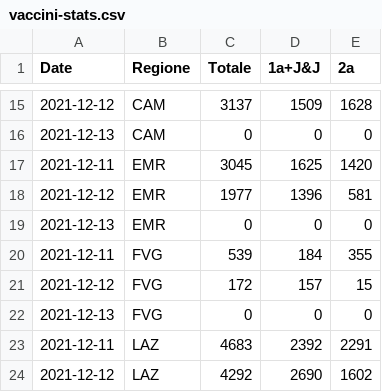
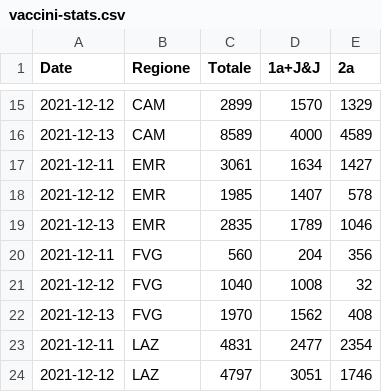
Before and after one commit to tomvitale/covid19-stats, a CSV file: vaccini-stats.csv, drawn as a sheet; only a part is shown, gaps mark what is left out; the diff covers the shown part only.

```diff
--- a/vaccini-stats.csv
+++ b/vaccini-stats.csv
@@ -15,10 +15,10 @@ Date,Regione,Totale,1a+J&J,2a
-2021-12-12,CAM,3137,1509,1628
-2021-12-13,CAM,0,0,0
-2021-12-11,EMR,3045,1625,1420
-2021-12-12,EMR,1977,1396,581
-2021-12-13,EMR,0,0,0
-2021-12-11,FVG,539,184,355
-2021-12-12,FVG,172,157,15
-2021-12-13,FVG,0,0,0
-2021-12-11,LAZ,4683,2392,2291
-2021-12-12,LAZ,4292,2690,1602
+2021-12-12,CAM,2899,1570,1329
+2021-12-13,CAM,8589,4000,4589
+2021-12-11,EMR,3061,1634,1427
+2021-12-12,EMR,1985,1407,578
+2021-12-13,EMR,2835,1789,1046
+2021-12-11,FVG,560,204,356
+2021-12-12,FVG,1040,1008,32
+2021-12-13,FVG,1970,1562,408
+2021-12-11,LAZ,4831,2477,2354
+2021-12-12,LAZ,4797,3051,1746
```
Also changed, not shown: 141 edited cells elsewhere in this file, vaccini-data.csv.
